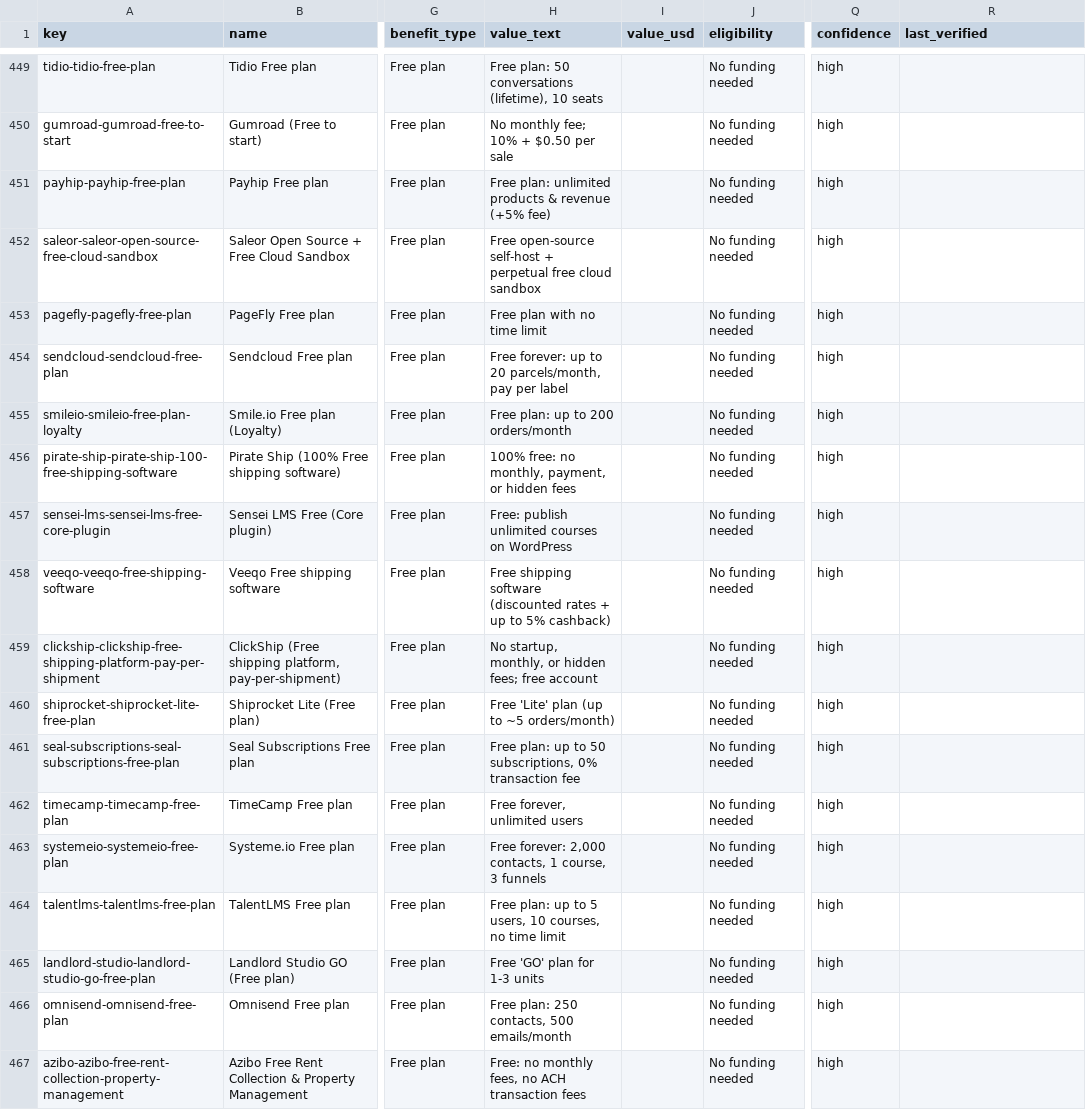
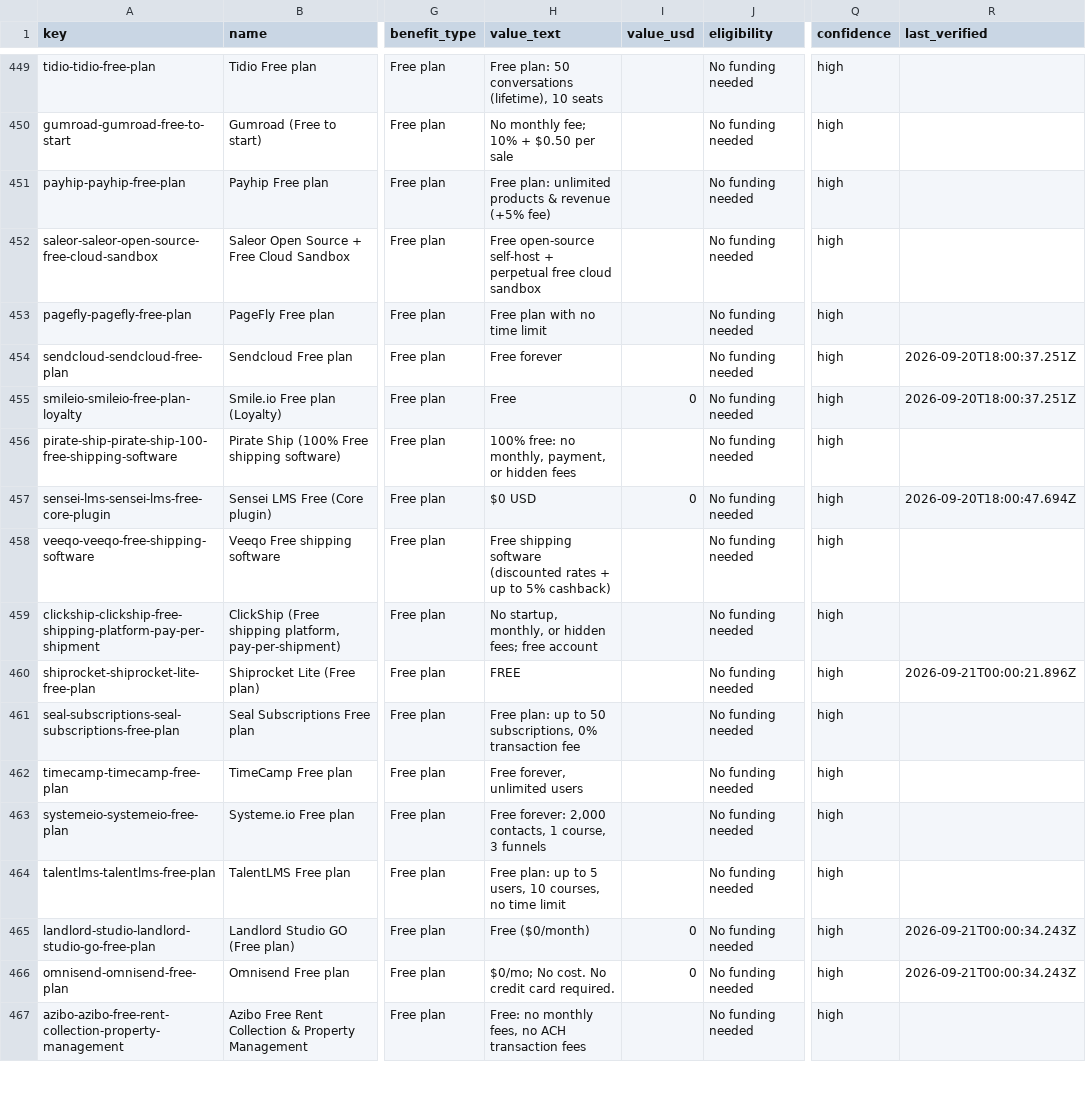
Before and after one commit to yumaheymans/startupperks-open-dataset, a CSV file: data/startupperks-dataset.csv, drawn as a sheet; only a part is shown, gaps mark what is left out; the diff covers the shown part only; the diff names each change by its address in the sheet, - before the commit and + after, or states it on an @@ line.

```diff
--- a/data/startupperks-dataset.csv
+++ b/data/startupperks-dataset.csv
-H454 (value_text): Free forever: up to 20 parcels/month, pay per label
+H454 (value_text): Free forever
-R454:R455 (last_verified): (empty)
+R454:R455 (last_verified): 2026-09-20T18:00:37.251Z
-H455 (value_text): Free plan: up to 200 orders/month
+H455 (value_text): Free
-I455 (value_usd): (empty)
+I455 (value_usd): 0
-H457 (value_text): Free: publish unlimited courses on WordPress
+H457 (value_text): $0 USD
-I457 (value_usd): (empty)
+I457 (value_usd): 0
-R457 (last_verified): (empty)
+R457 (last_verified): 2026-09-20T18:00:47.694Z
-H460 (value_text): Free 'Lite' plan (up to ~5 orders/month)
+H460 (value_text): FREE
-R460 (last_verified): (empty)
+R460 (last_verified): 2026-09-21T00:00:21.896Z
-H465 (value_text): Free 'GO' plan for 1-3 units
+H465 (value_text): Free ($0/month)
-I465:I466 (value_usd): (empty)
+I465:I466 (value_usd): 0
-R465:R466 (last_verified): (empty)
+R465:R466 (last_verified): 2026-09-21T00:00:34.243Z
-H466 (value_text): Free plan: 250 contacts, 500 emails/month
+H466 (value_text): $0/mo; No cost. No credit card required.
```
Also changed, not shown: 91 edited cells elsewhere in this file, 3 other files.
